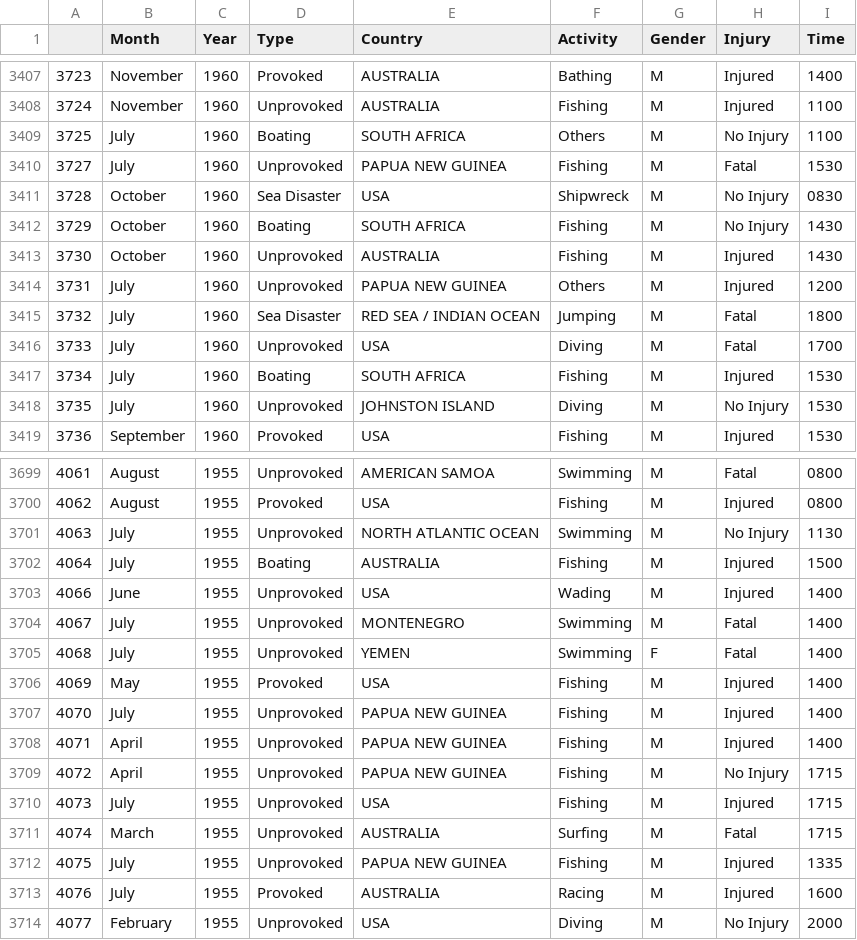
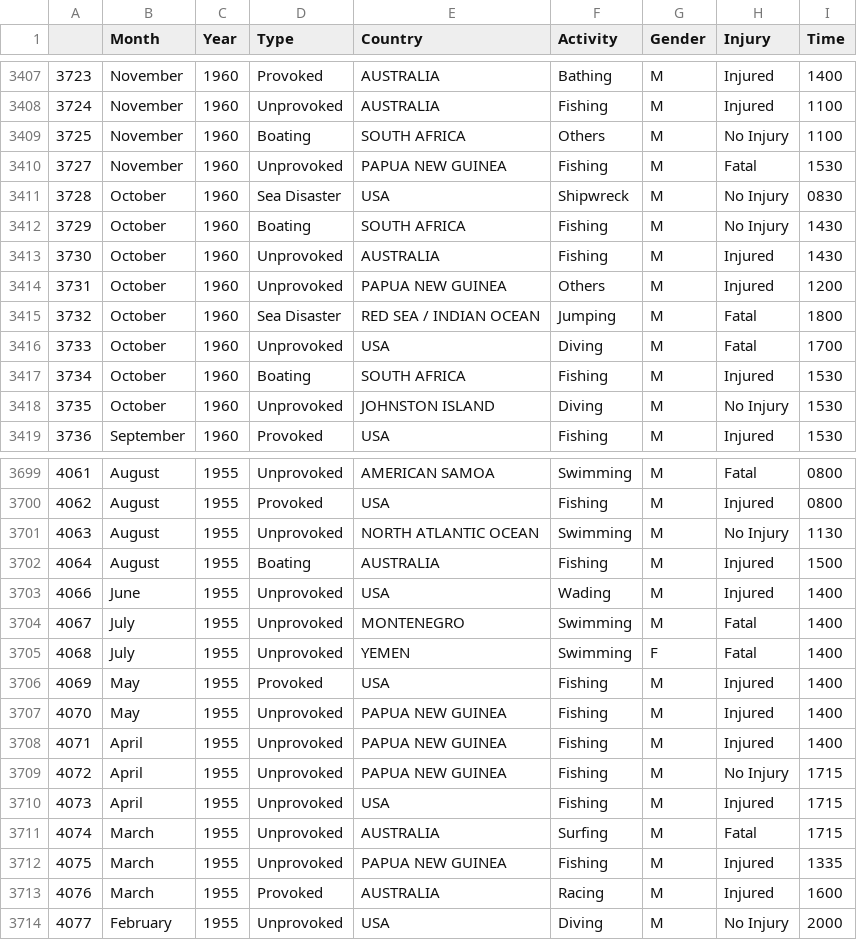
Before and after one commit to xiiumiin/Data-Mining-Assignment, a CSV file: attack_final.csv, drawn as a sheet; only a part is shown, gaps mark what is left out; the diff covers the shown part only.

```diff
--- a/attack_final.csv
+++ b/attack_final.csv
@@ -3408,4 +3408,4 @@
 "3724","November",1960,"Unprovoked","AUSTRALIA","Fishing","M","Injured","1100"
-"3725","July",1960,"Boating","SOUTH AFRICA","Others","M","No Injury","1100"
-"3727","July",1960,"Unprovoked","PAPUA NEW GUINEA","Fishing","M","Fatal","1530"
+"3725","November",1960,"Boating","SOUTH AFRICA","Others","M","No Injury","1100"
+"3727","November",1960,"Unprovoked","PAPUA NEW GUINEA","Fishing","M","Fatal","1530"
 "3728","October",1960,"Sea Disaster","USA","Shipwreck","M","No Injury","0830"
@@ -3413,7 +3413,7 @@
 "3730","October",1960,"Unprovoked","AUSTRALIA","Fishing","M","Injured","1430"
-"3731","July",1960,"Unprovoked","PAPUA NEW GUINEA","Others","M","Injured","1200"
-"3732","July",1960,"Sea Disaster","RED SEA / INDIAN OCEAN","Jumping","M","Fatal","1800"
-"3733","July",1960,"Unprovoked","USA","Diving","M","Fatal","1700"
-"3734","July",1960,"Boating","SOUTH AFRICA","Fishing","M","Injured","1530"
-"3735","July",1960,"Unprovoked","JOHNSTON ISLAND","Diving","M","No Injury","1530"
+"3731","October",1960,"Unprovoked","PAPUA NEW GUINEA","Others","M","Injured","1200"
+"3732","October",1960,"Sea Disaster","RED SEA / INDIAN OCEAN","Jumping","M","Fatal","1800"
+"3733","October",1960,"Unprovoked","USA","Diving","M","Fatal","1700"
+"3734","October",1960,"Boating","SOUTH AFRICA","Fishing","M","Injured","1530"
+"3735","October",1960,"Unprovoked","JOHNSTON ISLAND","Diving","M","No Injury","1530"
 "3736","September",1960,"Provoked","USA","Fishing","M","Injured","1530"
@@ -3700,4 +3700,4 @@
 "4062","August",1955,"Provoked","USA","Fishing","M","Injured","0800"
-"4063","July",1955,"Unprovoked","NORTH ATLANTIC OCEAN ","Swimming","M","No Injury","1130"
-"4064","July",1955,"Boating","AUSTRALIA","Fishing","M","Injured","1500"
+"4063","August",1955,"Unprovoked","NORTH ATLANTIC OCEAN ","Swimming","M","No Injury","1130"
+"4064","August",1955,"Boating","AUSTRALIA","Fishing","M","Injured","1500"
 "4066","June",1955,"Unprovoked","USA","Wading","M","Injured","1400"
@@ -3706,9 +3706,9 @@
 "4069","May",1955,"Provoked","USA","Fishing","M","Injured","1400"
-"4070","July",1955,"Unprovoked","PAPUA NEW GUINEA","Fishing","M","Injured","1400"
+"4070","May",1955,"Unprovoked","PAPUA NEW GUINEA","Fishing","M","Injured","1400"
 "4071","April",1955,"Unprovoked","PAPUA NEW GUINEA","Fishing","M","Injured","1400"
 "4072","April",1955,"Unprovoked","PAPUA NEW GUINEA","Fishing","M","No Injury","1715"
-"4073","July",1955,"Unprovoked","USA","Fishing","M","Injured","1715"
+"4073","April",1955,"Unprovoked","USA","Fishing","M","Injured","1715"
 "4074","March",1955,"Unprovoked","AUSTRALIA","Surfing","M","Fatal","1715"
-"4075","July",1955,"Unprovoked","PAPUA NEW GUINEA","Fishing","M","Injured","1335"
-"4076","July",1955,"Provoked","AUSTRALIA","Racing","M","Injured","1600"
+"4075","March",1955,"Unprovoked","PAPUA NEW GUINEA","Fishing","M","Injured","1335"
+"4076","March",1955,"Provoked","AUSTRALIA","Racing","M","Injured","1600"
 "4077","February",1955,"Unprovoked","USA","Diving","M","No Injury","2000"
```
Also changed, not shown: 173 edited cells elsewhere in this file, 1 other file.
